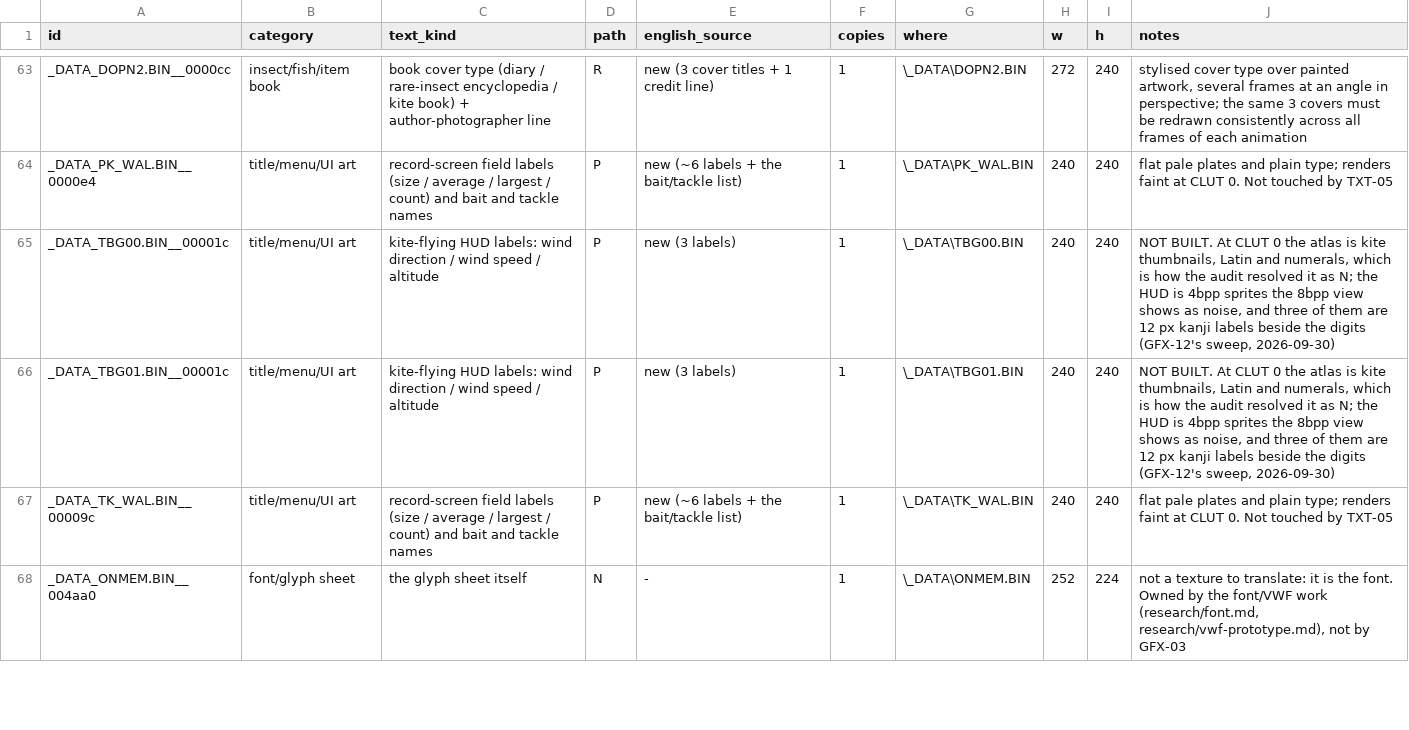
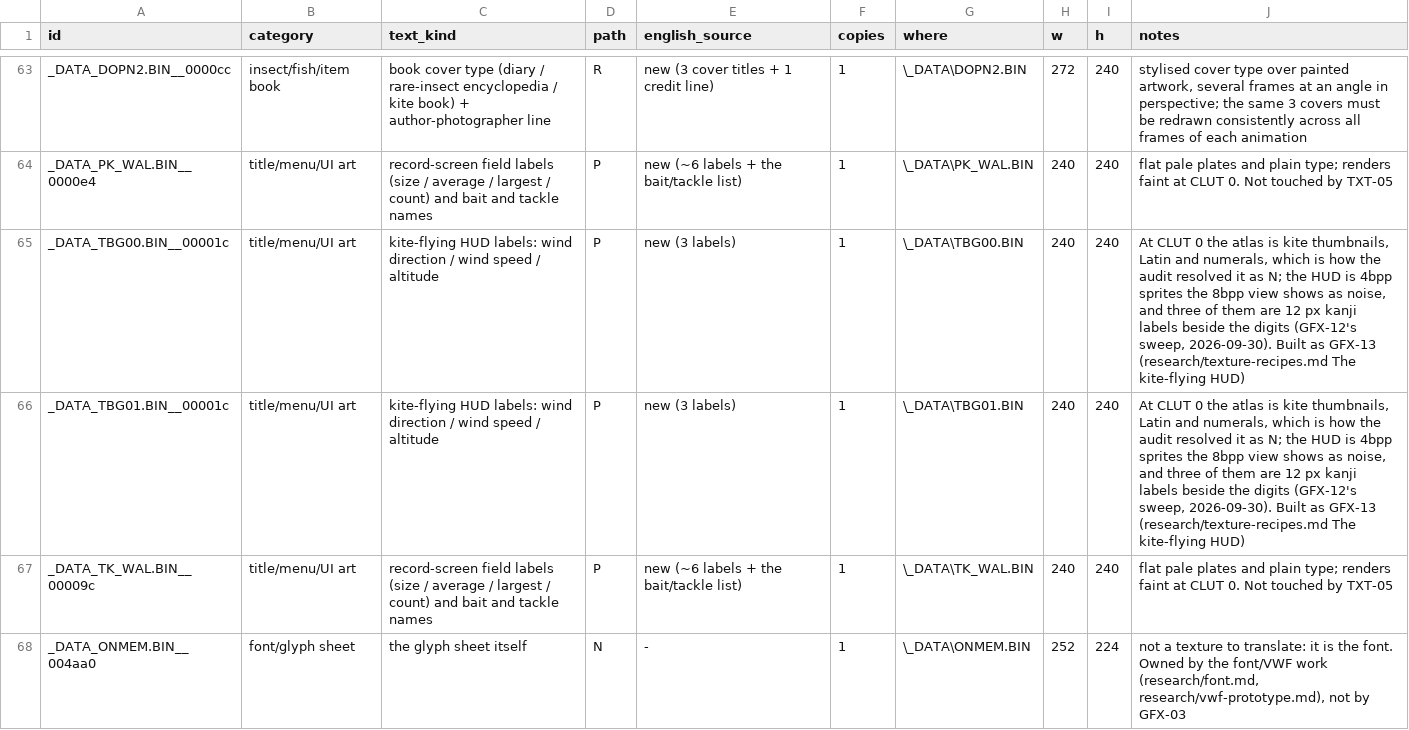
Before and after one commit to jeapostrophe/boku-ps1, a TSV file: research/data/texture-plan.tsv, drawn as a sheet; only a part is shown, gaps mark what is left out.

```diff
--- a/research/data/texture-plan.tsv
+++ b/research/data/texture-plan.tsv
@@ -64,4 +64,4 @@ _DATA_DOPN2.BIN__0000cc	insect/fish/item book	book cover type (diary / rare-inse
 _DATA_PK_WAL.BIN__0000e4	title/menu/UI art	record-screen field labels (size / average / largest / count) and bait and tackle names	P	new (~6 labels + the bait/tackle list)	1	\_DATA\PK_WAL.BIN	240	240	flat pale plates and plain type; renders faint at CLUT 0. Not touched by TXT-05
-_DATA_TBG00.BIN__00001c	title/menu/UI art	kite-flying HUD labels: wind direction / wind speed / altitude	P	new (3 labels)	1	\_DATA\TBG00.BIN	240	240	NOT BUILT. At CLUT 0 the atlas is kite thumbnails, Latin and numerals, which is how the audit resolved it as N; the HUD is 4bpp sprites the 8bpp view shows as noise, and three of them are 12 px kanji labels beside the digits (GFX-12's sweep, 2026-09-30)
-_DATA_TBG01.BIN__00001c	title/menu/UI art	kite-flying HUD labels: wind direction / wind speed / altitude	P	new (3 labels)	1	\_DATA\TBG01.BIN	240	240	NOT BUILT. At CLUT 0 the atlas is kite thumbnails, Latin and numerals, which is how the audit resolved it as N; the HUD is 4bpp sprites the 8bpp view shows as noise, and three of them are 12 px kanji labels beside the digits (GFX-12's sweep, 2026-09-30)
+_DATA_TBG00.BIN__00001c	title/menu/UI art	kite-flying HUD labels: wind direction / wind speed / altitude	P	new (3 labels)	1	\_DATA\TBG00.BIN	240	240	At CLUT 0 the atlas is kite thumbnails, Latin and numerals, which is how the audit resolved it as N; the HUD is 4bpp sprites the 8bpp view shows as noise, and three of them are 12 px kanji labels beside the digits (GFX-12's sweep, 2026-09-30). Built as GFX-13 (research/texture-recipes.md The kite-flying HUD)
+_DATA_TBG01.BIN__00001c	title/menu/UI art	kite-flying HUD labels: wind direction / wind speed / altitude	P	new (3 labels)	1	\_DATA\TBG01.BIN	240	240	At CLUT 0 the atlas is kite thumbnails, Latin and numerals, which is how the audit resolved it as N; the HUD is 4bpp sprites the 8bpp view shows as noise, and three of them are 12 px kanji labels beside the digits (GFX-12's sweep, 2026-09-30). Built as GFX-13 (research/texture-recipes.md The kite-flying HUD)
 _DATA_TK_WAL.BIN__00009c	title/menu/UI art	record-screen field labels (size / average / largest / count) and bait and tackle names	P	new (~6 labels + the bait/tackle list)	1	\_DATA\TK_WAL.BIN	240	240	flat pale plates and plain type; renders faint at CLUT 0. Not touched by TXT-05
```
Also changed, not shown: translation/status.tsv, 19 other files.
